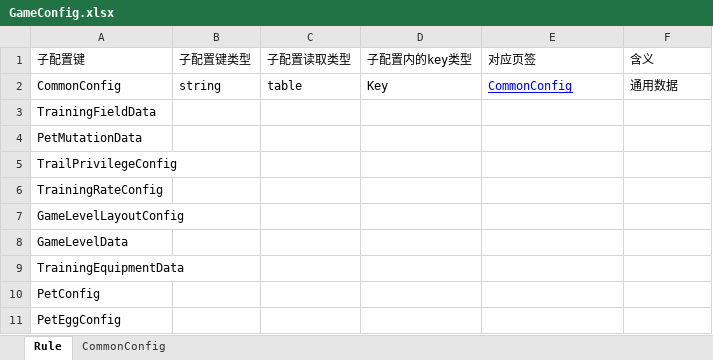
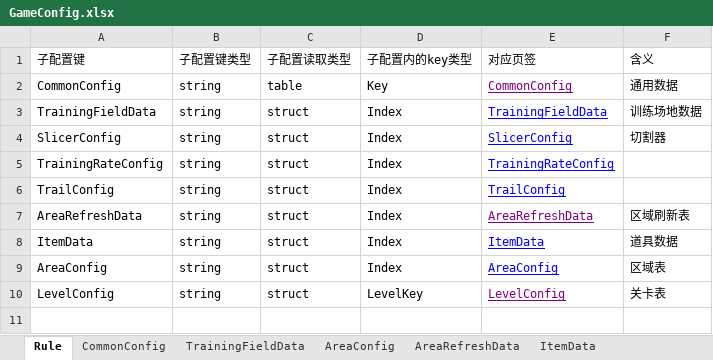
Before and after one commit to Lanransh/Roblox_Y1, an Excel workbook: 配置文档/GameConfig.xlsx, sheet Rule, drawn as a sheet; values as stored, in another font and other column widths than the file's, no borders; removed rows and columns are numbered as before the commit, all else as after; the diff names each change by its address in the sheet, - before the commit and + after, or states it on an @@ line.

```diff
--- a/配置文档/GameConfig.xlsx (sheet Rule)
+++ b/配置文档/GameConfig.xlsx (sheet Rule)
+sheet tab: TrainingFieldData
+sheet tab: AreaConfig
+sheet tab: AreaRefreshData
+sheet tab: ItemData
-E2 text colour: #0000FF
+E2 text colour: #800080
-B3 (子配置键类型): (empty)
+B3 (子配置键类型): string
-C3 (子配置读取类型): (empty)
+C3 (子配置读取类型): struct
-D3 (子配置内的key类型): (empty)
+D3 (子配置内的key类型): Index
-E3 (对应页签): (empty)
+E3 (对应页签): TrainingFieldData
-F3 (含义): (empty)
+F3 (含义): 训练场地数据
-row 4: PetMutationData
-row 5: TrailPrivilegeConfig
+row 4: SlicerConfig | string | struct | Index | SlicerConfig | 切割器
-B5 (子配置键类型): (empty)
+B5 (子配置键类型): string
-C5 (子配置读取类型): (empty)
+C5 (子配置读取类型): struct
-D5 (子配置内的key类型): (empty)
+D5 (子配置内的key类型): Index
-E5 (对应页签): (empty)
+E5 (对应页签): TrainingRateConfig
-row 7: GameLevelLayoutConfig
-row 8: GameLevelData
-row 9: TrainingEquipmentData
-row 10: PetConfig
-row 11: PetEggConfig
+row 6: TrailConfig | string | struct | Index | TrailConfig
+row 7: AreaRefreshData | string | struct | Index | AreaRefreshData | 区域刷新表
+row 8: ItemData | string | struct | Index | ItemData | 道具数据
+row 9: AreaConfig | string | struct | Index | AreaConfig | 区域表
+row 10: LevelConfig | string | struct | LevelKey | LevelConfig | 关卡表
```
Also changed, not shown: sheet CommonConfig, other sheet tabs, 19 other files.
